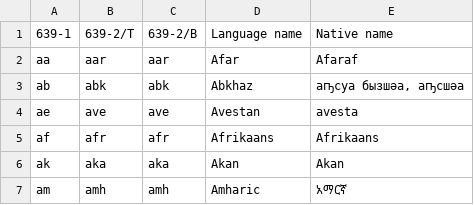
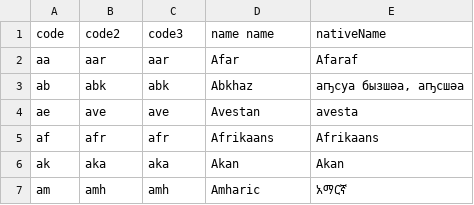
Before and after one commit to jimmyjamieson/world-places, a CSV file: import/languages.csv, drawn as a sheet; only a part is shown.

```diff
--- a/import/languages.csv
+++ b/import/languages.csv
@@ -1,2 +1,2 @@
-639-1 ,639-2/T ,639-2/B ,Language name ,Native name
+code,code2 ,code3,name name ,nativeName
 aa ,aar ,aar ,Afar ,Afaraf
```
Also changed, not shown: 1 other file.
